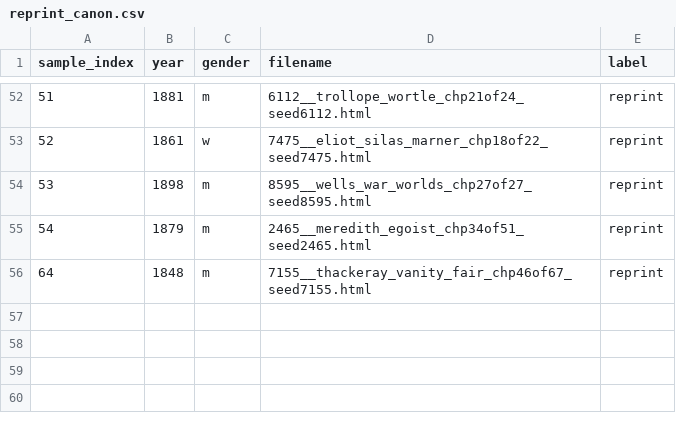
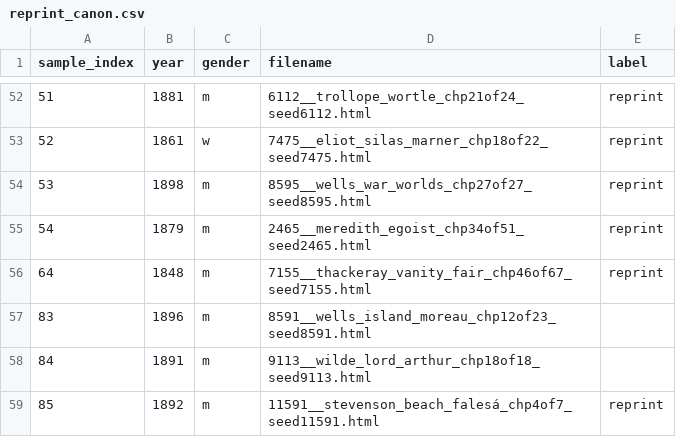
Before and after one commit to ge1789/common-library, a CSV file: reprint_canon.csv, drawn as a sheet; only a part is shown, gaps mark what is left out.

Commit message:
feat: Update metadata for three Reprint Canon novels
Closes #79

```diff
--- a/reprint_canon.csv
+++ b/reprint_canon.csv
@@ -56 +56,4 @@ sample_index,year,gender,filename,label
 64,1848,m,7155__thackeray_vanity_fair_chp46of67_seed7155.html,reprint
+83,1896,m,8591__wells_island_moreau_chp12of23_seed8591.html
+84,1891,m,9113__wilde_lord_arthur_chp18of18_seed9113.html
+85,1892,m,11591__stevenson_beach_falesá_chp4of7_seed11591.html,reprint
```
